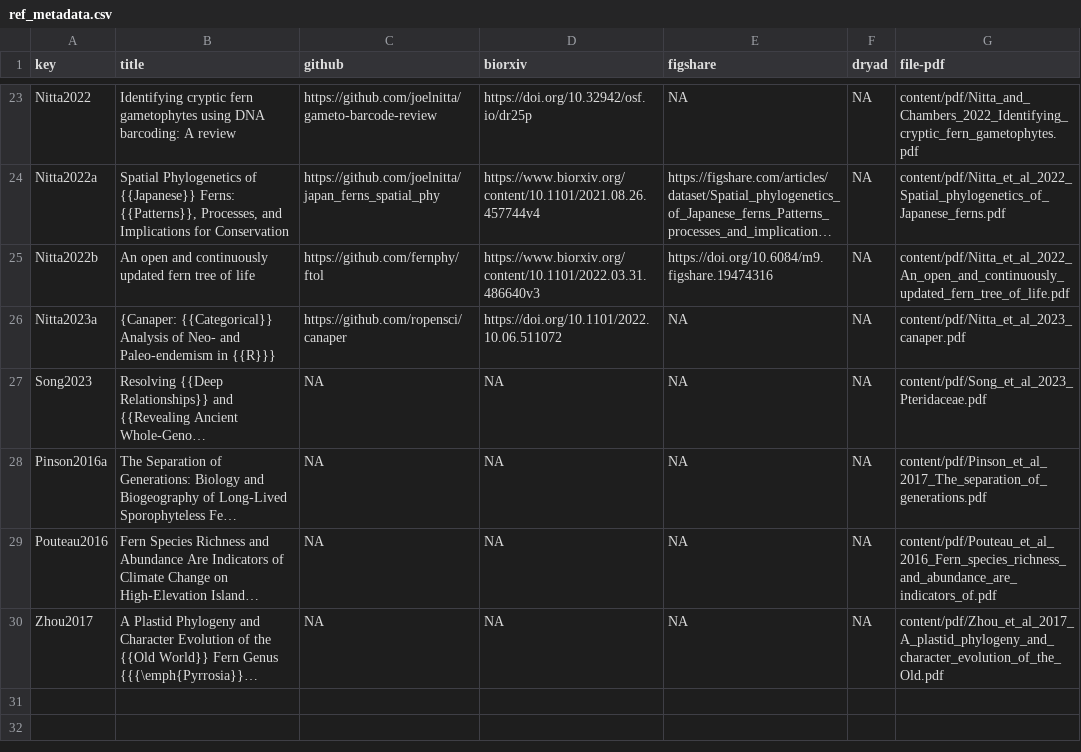
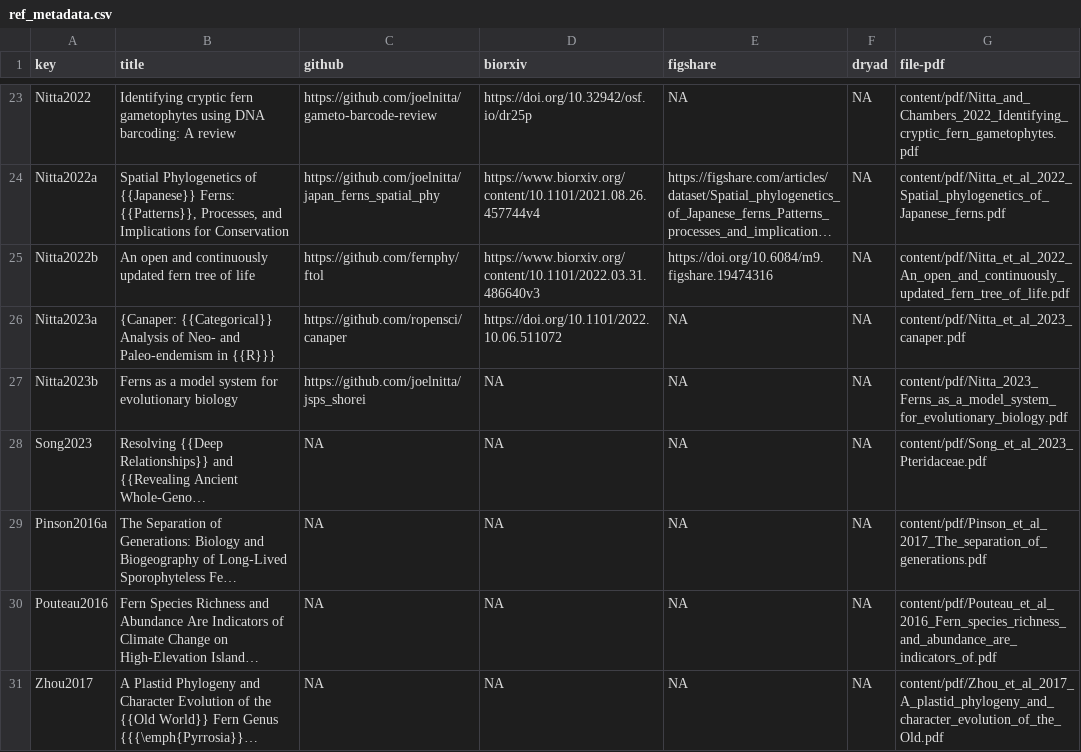
Before and after one commit to joelnitta/joelnitta-home, a CSV file: _bib/ref_metadata.csv, drawn as a sheet; only a part is shown, gaps mark what is left out; long unchanged cells end in …; the diff names each change by its address in the sheet, - before the commit and + after, or states it on an @@ line.

```diff
--- a/_bib/ref_metadata.csv
+++ b/_bib/ref_metadata.csv
+row 27: Nitta2023b | Ferns as a model system for evolutionary biology | https://github.com/joelnitta/jsps_shorei | NA | NA | NA | content/pdf/Nitta_2023_Ferns_as_a_model_system_for_evolutionary_biology.pdf
```
Also changed, not shown: 10 other files.
